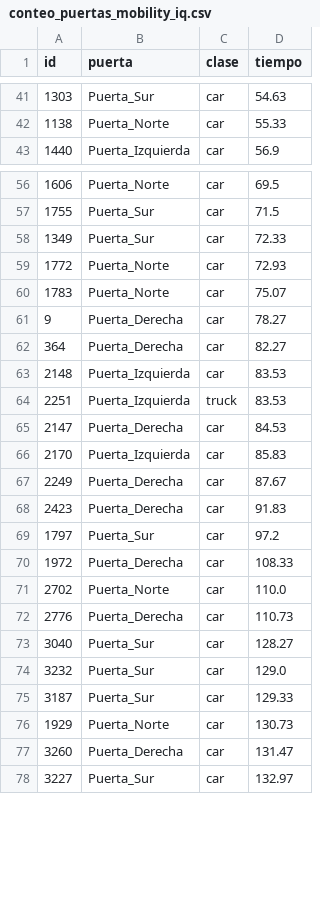
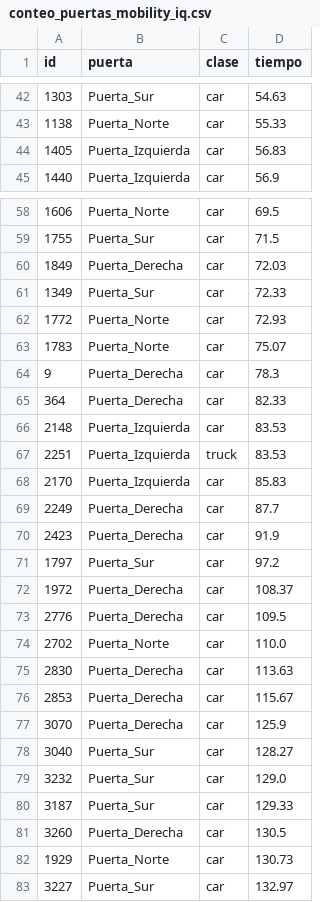
Before and after one commit to Dav-sol/Visionlean, a CSV file: conteo_puertas_mobility_iq.csv, drawn as a sheet; only a part is shown, gaps mark what is left out; the diff covers the shown part only.

```diff
--- a/conteo_puertas_mobility_iq.csv
+++ b/conteo_puertas_mobility_iq.csv
@@ -42,2 +43,3 @@ id,puerta,clase,tiempo
 1138,Puerta_Norte,car,55.33
+1405,Puerta_Izquierda,car,56.83
 1440,Puerta_Izquierda,car,56.9
@@ -57,2 +59,3 @@ id,puerta,clase,tiempo
 1755,Puerta_Sur,car,71.5
+1849,Puerta_Derecha,car,72.03
 1349,Puerta_Sur,car,72.33
@@ -60,14 +63,16 @@ id,puerta,clase,tiempo
 1783,Puerta_Norte,car,75.07
-9,Puerta_Derecha,car,78.27
-364,Puerta_Derecha,car,82.27
+9,Puerta_Derecha,car,78.3
+364,Puerta_Derecha,car,82.33
 2148,Puerta_Izquierda,car,83.53
 2251,Puerta_Izquierda,truck,83.53
-2147,Puerta_Derecha,car,84.53
 2170,Puerta_Izquierda,car,85.83
-2249,Puerta_Derecha,car,87.67
-2423,Puerta_Derecha,car,91.83
+2249,Puerta_Derecha,car,87.7
+2423,Puerta_Derecha,car,91.9
 1797,Puerta_Sur,car,97.2
-1972,Puerta_Derecha,car,108.33
+1972,Puerta_Derecha,car,108.37
+2776,Puerta_Derecha,car,109.5
 2702,Puerta_Norte,car,110.0
-2776,Puerta_Derecha,car,110.73
+2830,Puerta_Derecha,car,113.63
+2853,Puerta_Derecha,car,115.67
+3070,Puerta_Derecha,car,125.9
 3040,Puerta_Sur,car,128.27
@@ -75,4 +80,4 @@ id,puerta,clase,tiempo
 3187,Puerta_Sur,car,129.33
+3260,Puerta_Derecha,car,130.5
 1929,Puerta_Norte,car,130.73
-3260,Puerta_Derecha,car,131.47
 3227,Puerta_Sur,car,132.97
```
Also changed, not shown: 27 added rows, 5 removed rows and 32 edited cells elsewhere in this file, 6 other files.
